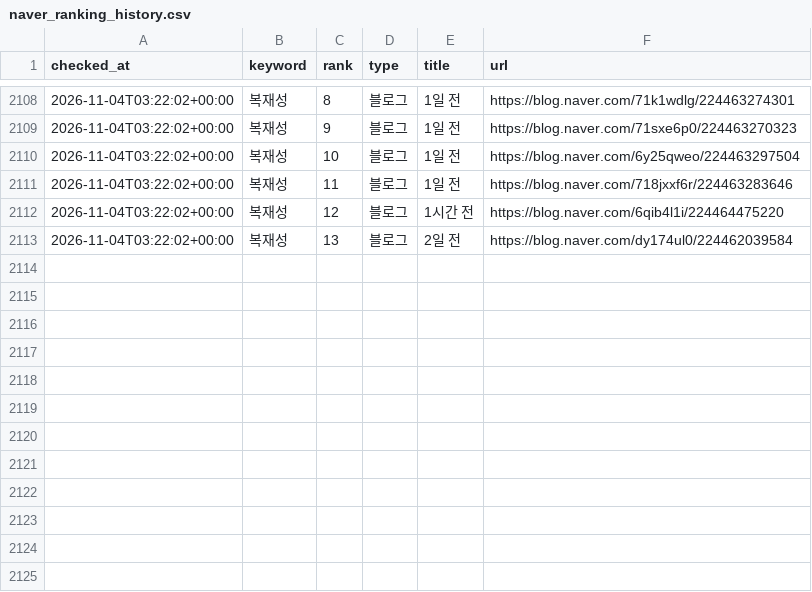
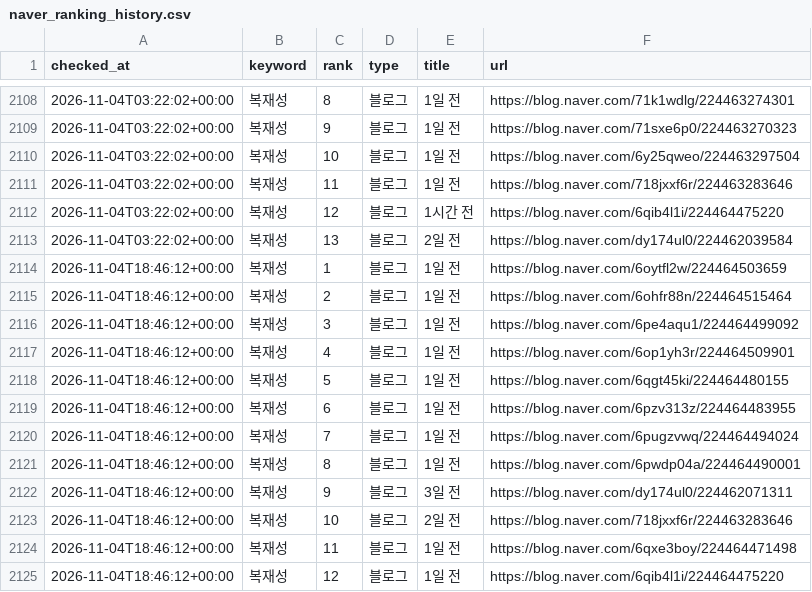
Before and after one commit to hanjaein/jisikgwangjang, a CSV file: data/naver_ranking_history.csv, drawn as a sheet; only a part is shown, gaps mark what is left out.

```diff
--- a/data/naver_ranking_history.csv
+++ b/data/naver_ranking_history.csv
@@ -2113 +2113,13 @@ checked_at,keyword,rank,type,title,url
 2026-11-04T03:22:02+00:00,복재성,13,블로그,2일 전,https://blog.naver.com/dy174ul0/224462039584
+2026-11-04T18:46:12+00:00,복재성,1,블로그,1일 전,https://blog.naver.com/6oytfl2w/224464503659
+2026-11-04T18:46:12+00:00,복재성,2,블로그,1일 전,https://blog.naver.com/6ohfr88n/224464515464
+2026-11-04T18:46:12+00:00,복재성,3,블로그,1일 전,https://blog.naver.com/6pe4aqu1/224464499092
+2026-11-04T18:46:12+00:00,복재성,4,블로그,1일 전,https://blog.naver.com/6op1yh3r/224464509901
+2026-11-04T18:46:12+00:00,복재성,5,블로그,1일 전,https://blog.naver.com/6qgt45ki/224464480155
+2026-11-04T18:46:12+00:00,복재성,6,블로그,1일 전,https://blog.naver.com/6pzv313z/224464483955
+2026-11-04T18:46:12+00:00,복재성,7,블로그,1일 전,https://blog.naver.com/6pugzvwq/224464494024
+2026-11-04T18:46:12+00:00,복재성,8,블로그,1일 전,https://blog.naver.com/6pwdp04a/224464490001
+2026-11-04T18:46:12+00:00,복재성,9,블로그,3일 전,https://blog.naver.com/dy174ul0/224462071311
+2026-11-04T18:46:12+00:00,복재성,10,블로그,2일 전,https://blog.naver.com/718jxxf6r/224463283646
+2026-11-04T18:46:12+00:00,복재성,11,블로그,1일 전,https://blog.naver.com/6qxe3boy/224464471498
+2026-11-04T18:46:12+00:00,복재성,12,블로그,1일 전,https://blog.naver.com/6qib4l1i/224464475220
```
Also changed, not shown: 1 other file.
